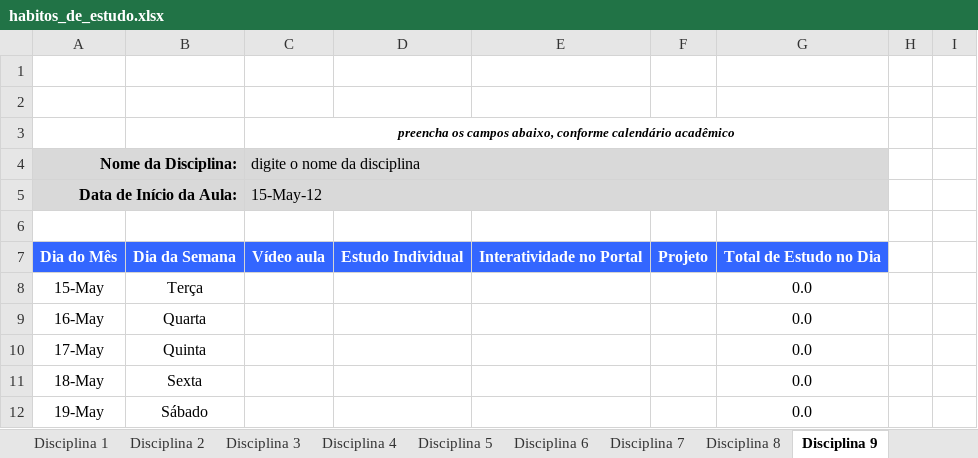
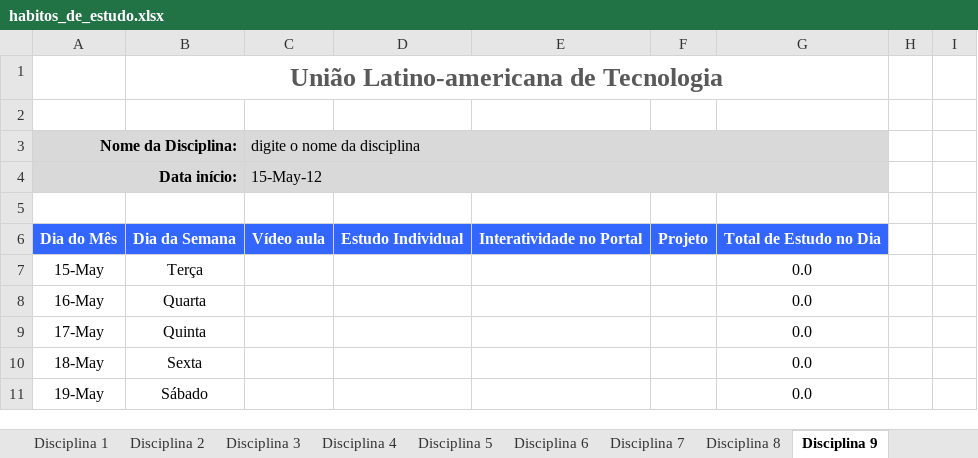
Before and after one commit to carlos-sysclass/Sysclass3, an Excel workbook: www/public_data/pos/habitos_de_estudo.xlsx, sheet Disciplina 9, drawn as a sheet; only a part is shown; values as stored, in another font and other column widths than the file's, no borders; charts and pictures not drawn; removed rows and columns are numbered as before the commit, all else as after; the diff names each change by its address in the sheet, - before the commit and + after, or states it on an @@ line.

```diff
--- a/www/public_data/pos/habitos_de_estudo.xlsx (sheet Disciplina 9)
+++ b/www/public_data/pos/habitos_de_estudo.xlsx (sheet Disciplina 9)
+row 1:  | União Latino-americana de Tecnologia
-row 2: (empty)
-row 3:  |  | preencha os campos abaixo, conforme calendário acadêmico
-A4 (Nome da Disciplina:): Data de Início da Aula:
+A4 (Nome da Disciplina:): Data início:
```
Also changed, not shown: sheet Disciplina 10, sheet Disciplina 7, sheet Disciplina 4, sheet Disciplina 8, sheet Disciplina 3, sheet Disciplina 6, 3 more sheets, charts or pictures, 2 other files.
